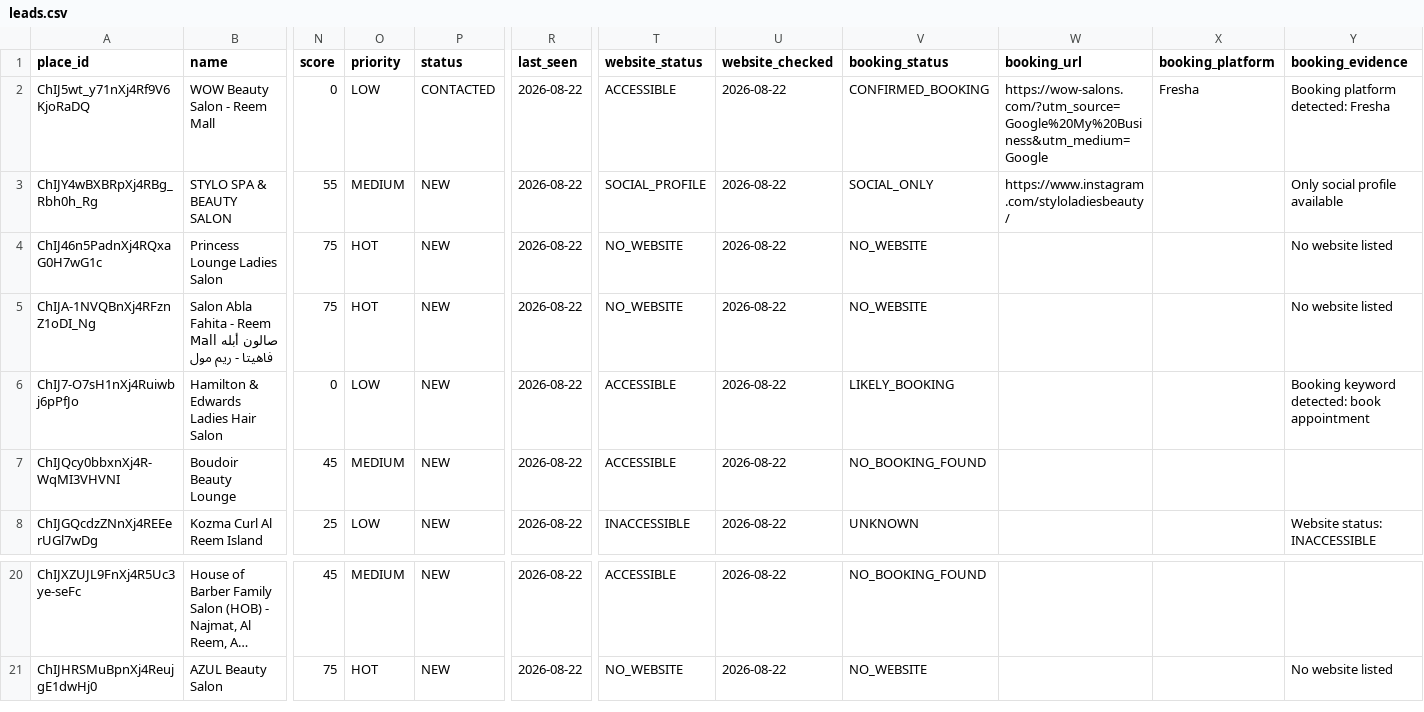
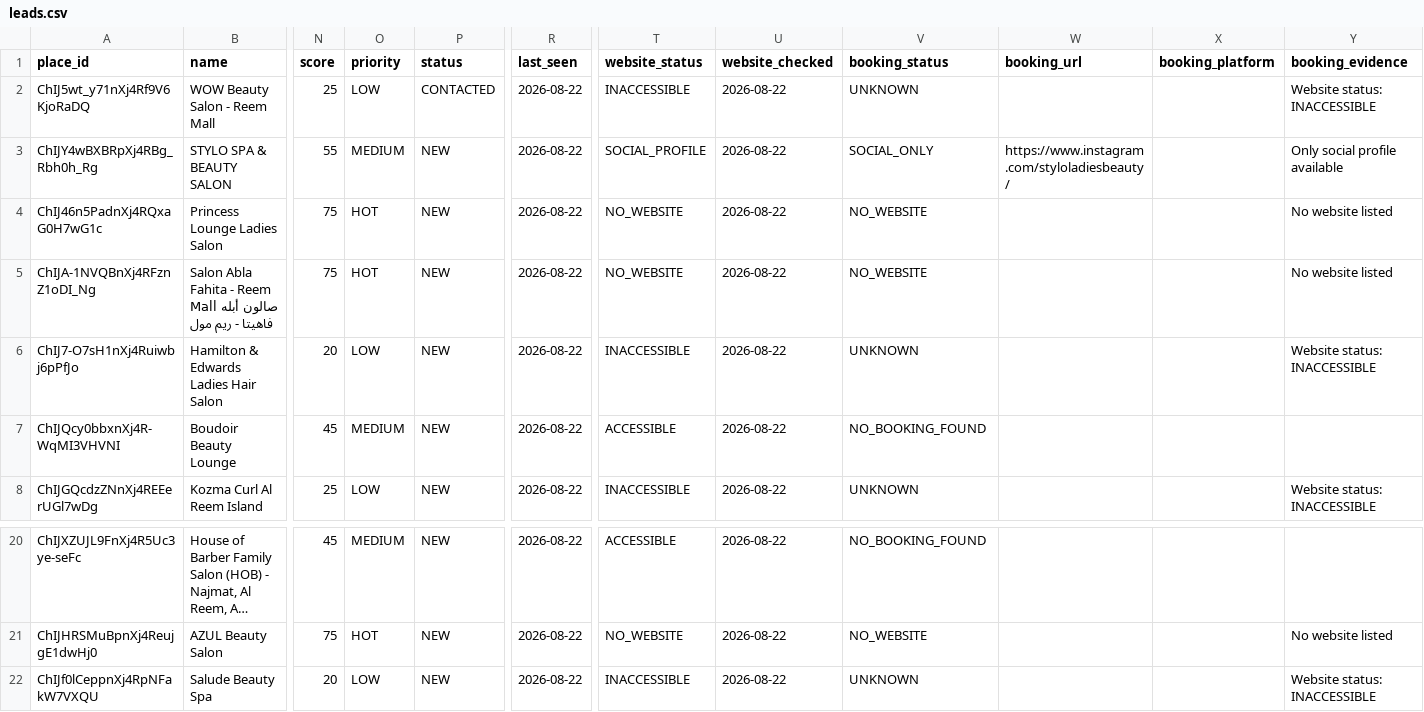
Before and after one commit to shameemkpofficial-git/abu-dhabi-lead-finder, a CSV file: data/leads.csv, drawn as a sheet; only a part is shown, gaps mark what is left out; long unchanged cells end in …; rows hold the shown columns only; the diff names each change by its address in the sheet, - before the commit and + after, or states it on an @@ line.

```diff
--- a/data/leads.csv
+++ b/data/leads.csv
-N2 (score): 0
+N2 (score): 25
-T2 (website_status): ACCESSIBLE
+T2 (website_status): INACCESSIBLE
-V2 (booking_status): CONFIRMED_BOOKING
+V2 (booking_status): UNKNOWN
-W2 (booking_url): https://wow-salons.com/?utm_source=Google%20My%20Business&utm_medium=Google
+W2 (booking_url): (empty)
-X2 (booking_platform): Fresha
+X2 (booking_platform): (empty)
-Y2 (booking_evidence): Booking platform detected: Fresha
+Y2 (booking_evidence): Website status: INACCESSIBLE
-N6 (score): 0
+N6 (score): 20
-T6 (website_status): ACCESSIBLE
+T6 (website_status): INACCESSIBLE
-V6 (booking_status): LIKELY_BOOKING
+V6 (booking_status): UNKNOWN
-Y6 (booking_evidence): Booking keyword detected: book appointment
+Y6 (booking_evidence): Website status: INACCESSIBLE
+row 22: ChIJf0lCeppnXj4RpNFakW7VXQU | Salude Beauty Spa | 20 | LOW | NEW | 2026-08-22 | INACCESSIBLE | 2026-08-22 | UNKNOWN |  |  | Website status: INACCESSIBLE
```
